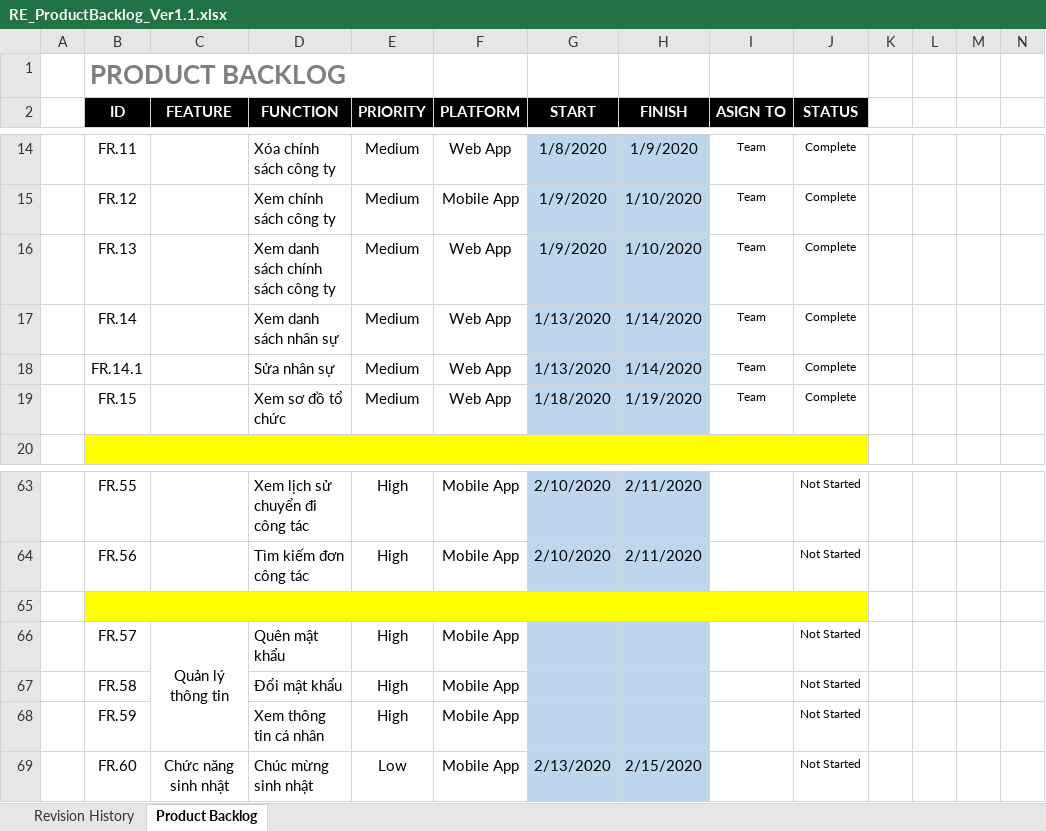
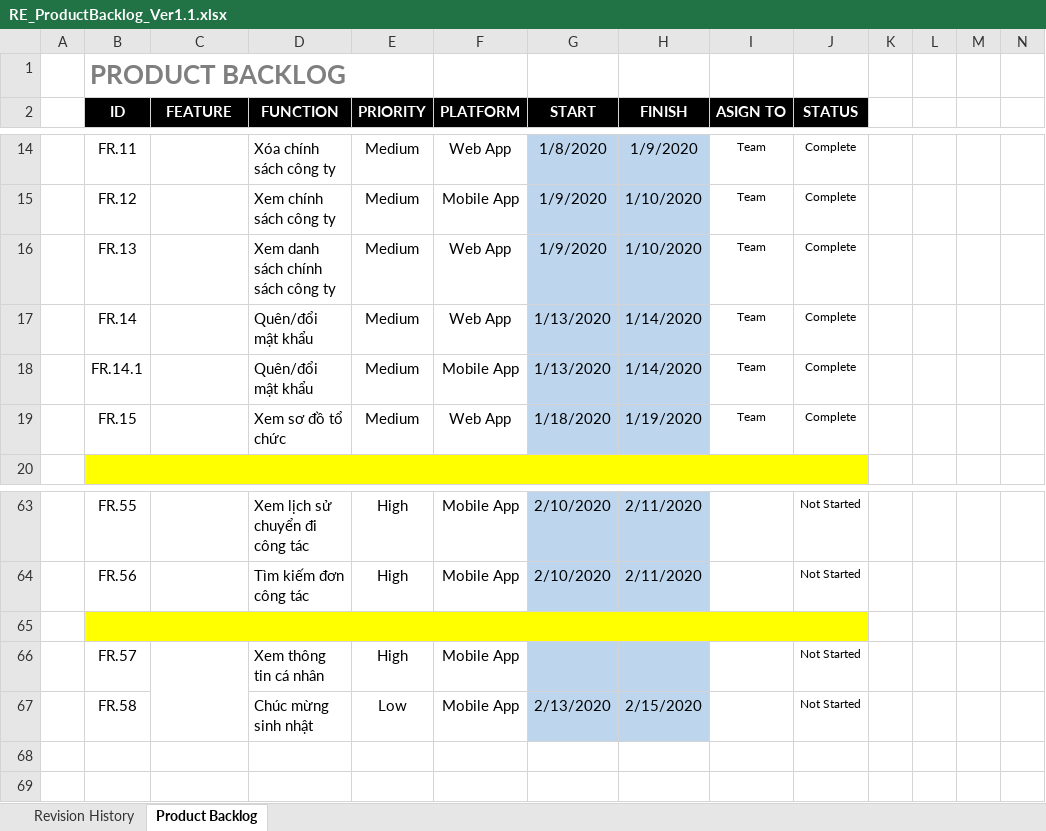
Before and after one commit to DamianHuynh/Capstone-Project, an Excel workbook: Improgress/2. Artifact and Deliverable/Requirement/ProductBacklog/RE_ProductBacklog_Ver1.1.xlsx, sheet Product Backlog, drawn as a sheet; only a part is shown, gaps mark what is left out; values as stored, in another font and other column widths than the file's, no borders; conditional formats not drawn; the diff names each change by its address in the sheet, - before the commit and + after, or states it on an @@ line.

```diff
--- a/Improgress/2. Artifact and Deliverable/Requirement/ProductBacklog/RE_ProductBacklog_Ver1.1.xlsx (sheet Product Backlog)
+++ b/Improgress/2. Artifact and Deliverable/Requirement/ProductBacklog/RE_ProductBacklog_Ver1.1.xlsx (sheet Product Backlog)
-D17 (FUNCTION): Xem danh sách nhân sự
+D17 (FUNCTION): Quên/đổi mật khẩu
-D18 (FUNCTION): Sửa nhân sự
+D18 (FUNCTION): Quên/đổi mật khẩu
-F18 (PLATFORM): Web App
+F18 (PLATFORM): Mobile App
-C66 (FEATURE): Quản lý thông tin
+C66 (FEATURE): (empty)
-D66 (FUNCTION): Quên mật khẩu
+D66 (FUNCTION): Xem thông tin cá nhân
-D67 (FUNCTION): Đổi mật khẩu
+D67 (FUNCTION): Chúc mừng sinh nhật
-E67 (PRIORITY): High
+E67 (PRIORITY): Low
-G67 (START): (empty)
+G67 (START): 2/13/2020
-H67 (FINISH): (empty)
+H67 (FINISH): 2/15/2020
-row 68:  | FR.59 |  | Xem thông tin cá nhân | High | Mobile App |  |  |  | Not Started
-row 69:  | FR.60 | Chức năng sinh nhật | Chúc mừng sinh nhật | Low | Mobile App | 2/13/2020 | 2/15/2020 |  | Not Started
```
Also changed, not shown: 1 other file.
